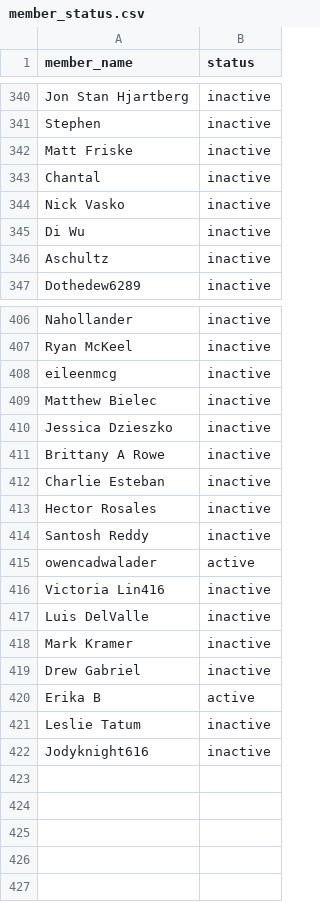
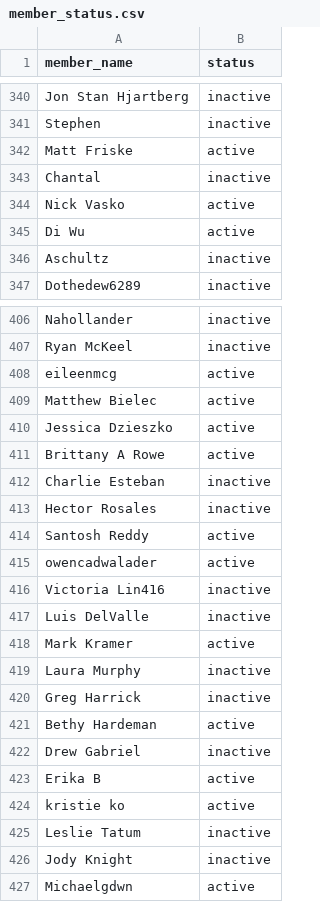
Before and after one commit to kmccall707/manage-slack, a CSV file: member_status.csv, drawn as a sheet; only a part is shown, gaps mark what is left out; the diff covers the shown part only.

```diff
--- a/member_status.csv
+++ b/member_status.csv
@@ -341,6 +341,6 @@ Jon Stan Hjartberg,inactive
 Stephen,inactive
-Matt Friske,inactive
+Matt Friske,active
 Chantal,inactive
-Nick Vasko,inactive
-Di Wu,inactive
+Nick Vasko,active
+Di Wu,active
 Aschultz,inactive
@@ -407,9 +407,9 @@ Nahollander,inactive
 Ryan McKeel,inactive
-eileenmcg,inactive
-Matthew Bielec,inactive
-Jessica Dzieszko,inactive
-Brittany A Rowe,inactive
+eileenmcg,active
+Matthew Bielec,active
+Jessica Dzieszko,active
+Brittany A Rowe,active
 Charlie Esteban,inactive
 Hector Rosales,inactive
-Santosh Reddy,inactive
+Santosh Reddy,active
 owencadwalader,active
@@ -417,6 +417,11 @@ Victoria Lin416,inactive
 Luis DelValle,inactive
-Mark Kramer,inactive
+Mark Kramer,active
+Laura Murphy,inactive
+Greg Harrick,inactive
+Bethy Hardeman,active
 Drew Gabriel,inactive
 Erika B,active
+kristie ko,active
 Leslie Tatum,inactive
-Jodyknight616,inactive
+Jody Knight,inactive
+Michaelgdwn,active
```
Also changed, not shown: 123 edited cells elsewhere in this file, 1 other file.
